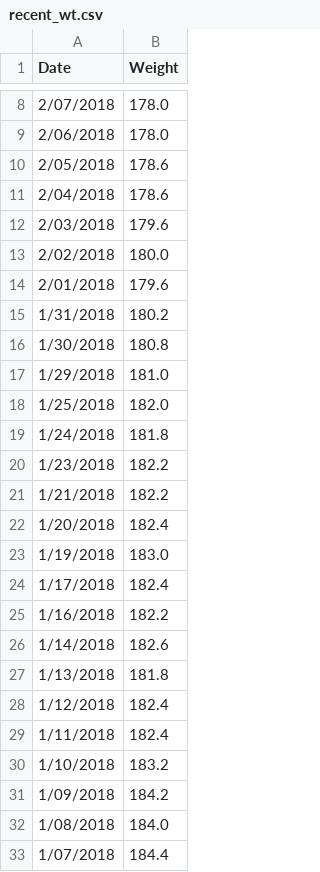
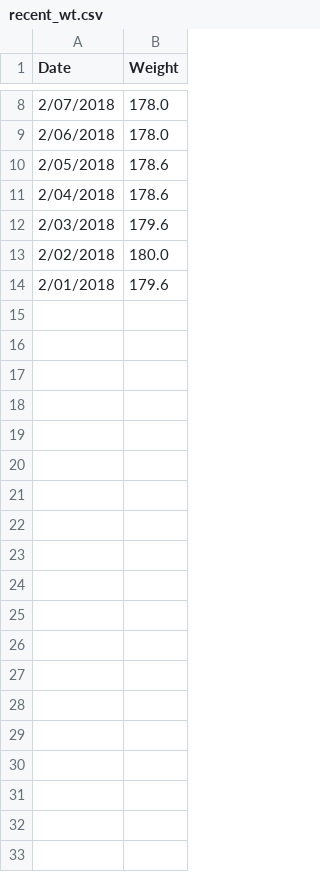
Before and after one commit to johnsug/wt, a CSV file: recent_wt.csv, drawn as a sheet; only a part is shown, gaps mark what is left out; the diff covers the shown part only.

Commit message:
Update recent_wt.csv
trimmed down the file size (was getting too long to scroll through on my phone)

```diff
--- a/recent_wt.csv
+++ b/recent_wt.csv
@@ -14,20 +14 @@ Date,Weight
 2/01/2018,179.6
-1/31/2018,180.2
-1/30/2018,180.8
-1/29/2018,181.0
-1/25/2018,182.0
-1/24/2018,181.8
-1/23/2018,182.2
-1/21/2018,182.2
-1/20/2018,182.4
-1/19/2018,183.0
-1/17/2018,182.4
-1/16/2018,182.2
-1/14/2018,182.6
-1/13/2018,181.8
-1/12/2018,182.4
-1/11/2018,182.4
-1/10/2018,183.2
-1/09/2018,184.2
-1/08/2018,184.0
-1/07/2018,184.4
```
Also changed, not shown: 77 removed rows elsewhere in this file.
